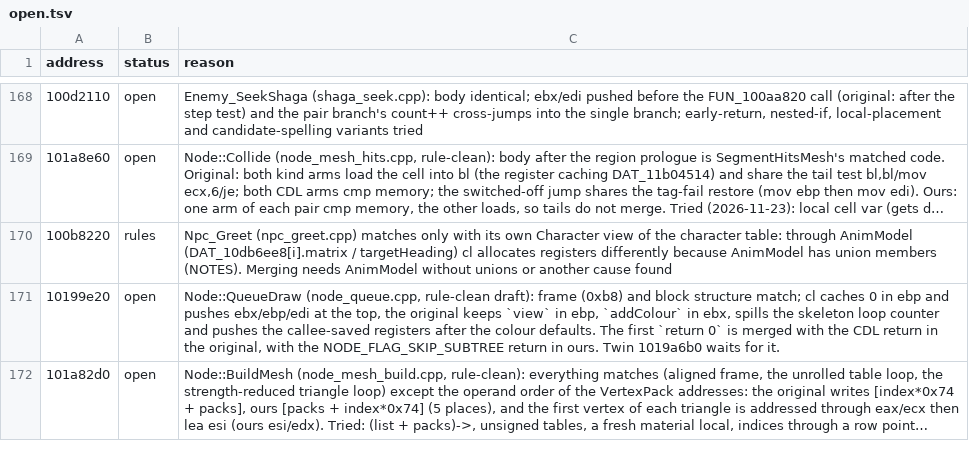
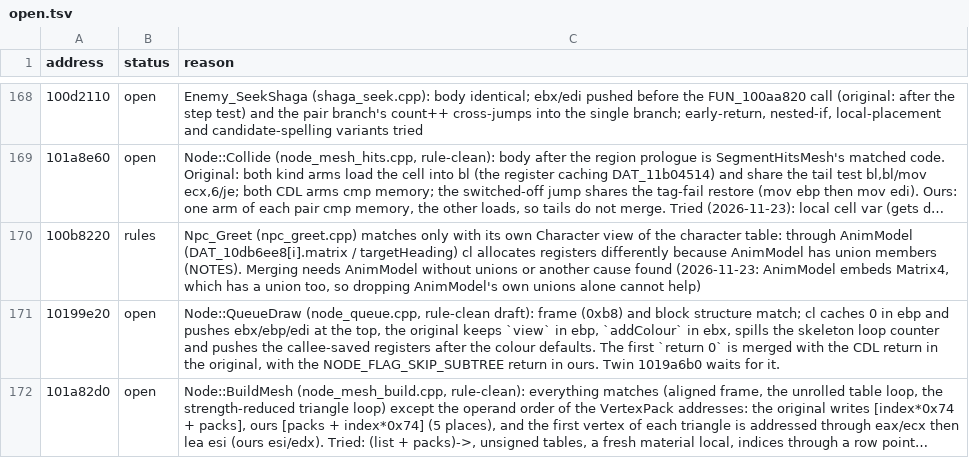
Before and after one commit to ObeseCatLord/Gurumin-Decompilation, a TSV file: decomp/open.tsv, drawn as a sheet; only a part is shown, gaps mark what is left out; long unchanged cells end in …; the diff names each change by its address in the sheet, - before the commit and + after, or states it on an @@ line.

```diff
--- a/decomp/open.tsv
+++ b/decomp/open.tsv
-C170 (reason): …cause found
+C170 (reason): …cause found (2026-11-23: AnimModel embeds Matrix4, which has a union too, so dropping AnimModel's own unions alone cannot help)
```
Also changed, not shown: 1 other file.
